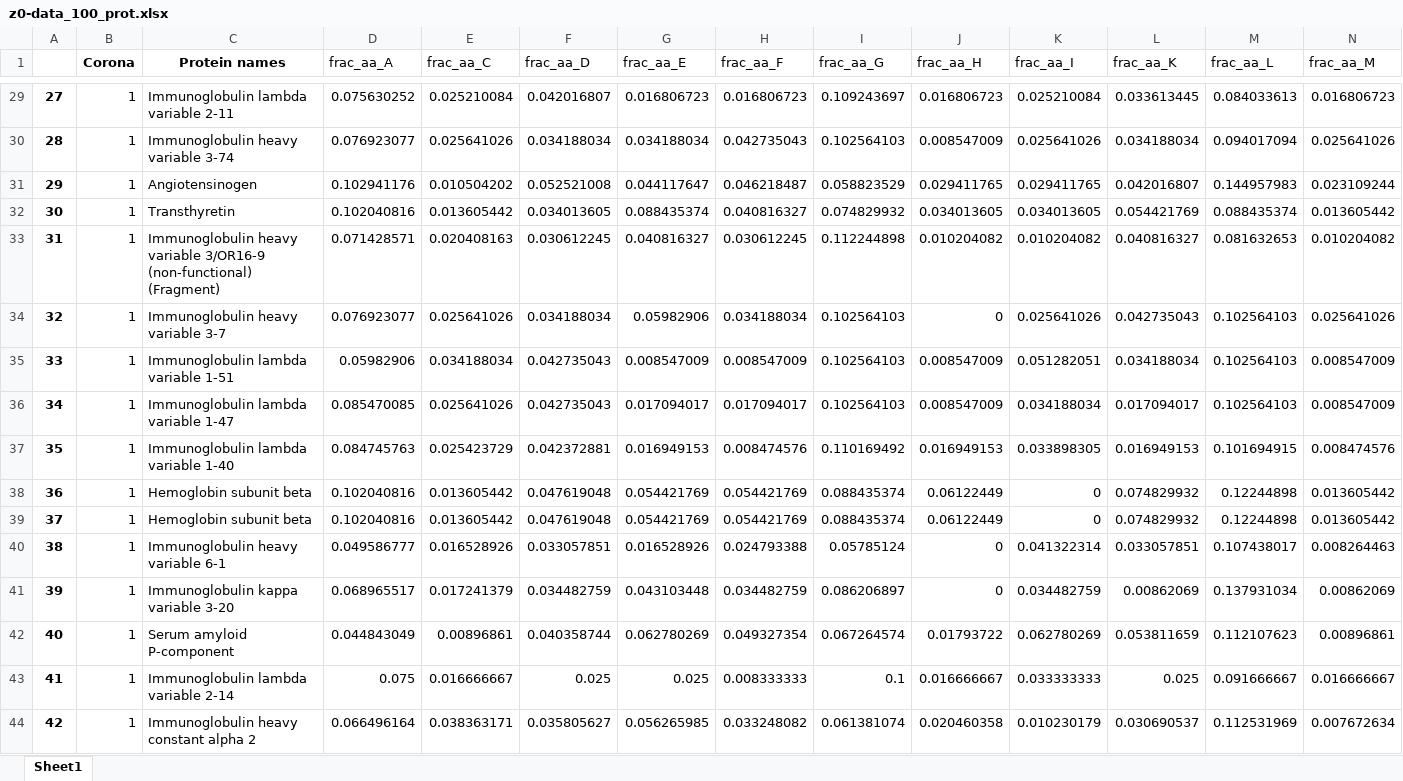
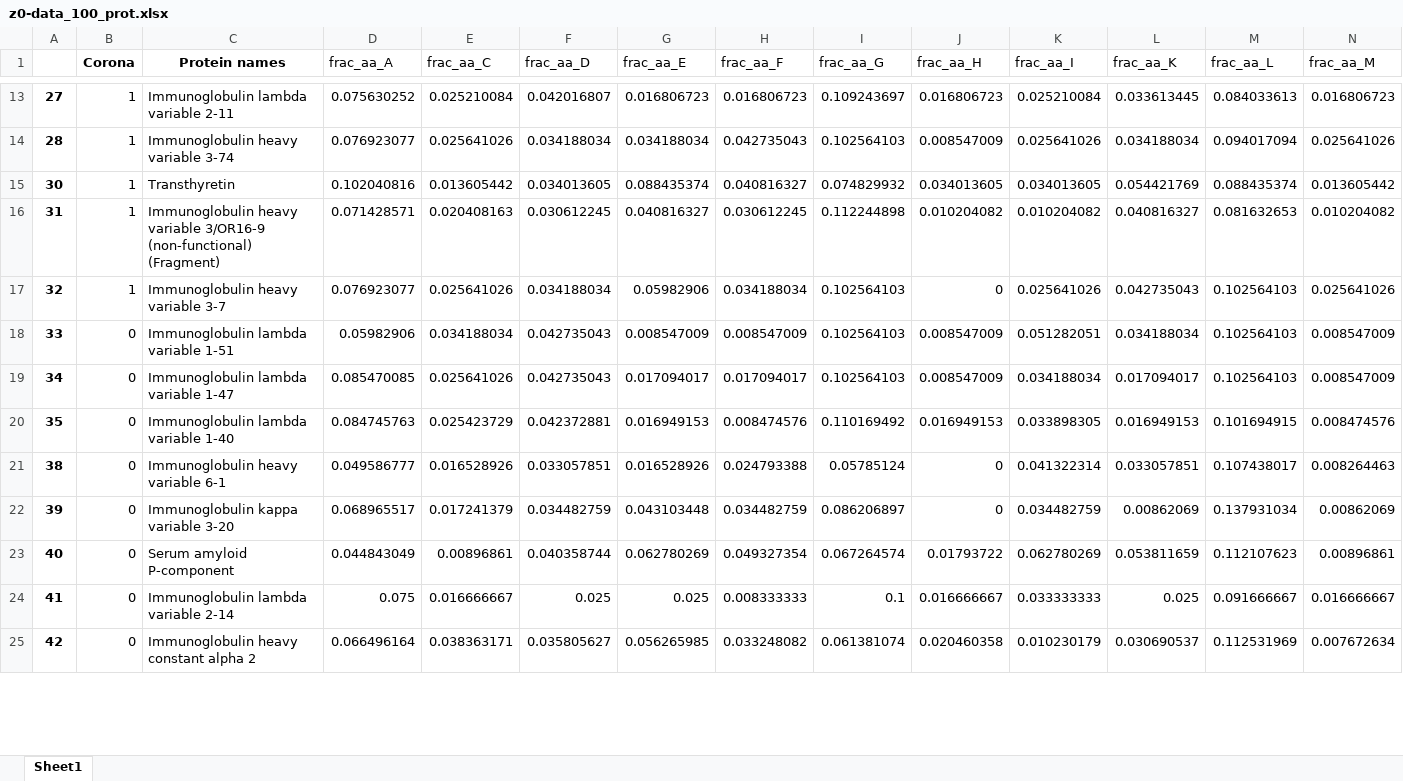
Before and after one commit to Randhal1/swnt-protein-corona-ML, an Excel workbook: data/z0-data_100_prot.xlsx, sheet Sheet1, drawn as a sheet; only a part is shown, gaps mark what is left out; values as stored, in another font and other column widths than the file's, no borders; removed rows and columns are numbered as before the commit, all else as after; rows hold the shown columns only; the diff covers the shown part only; the diff names each change by its address in the sheet, - before the commit and + after, or states it on an @@ line.

Commit message:
Separation of the data.

```diff
--- a/data/z0-data_100_prot.xlsx (sheet Sheet1)
+++ b/data/z0-data_100_prot.xlsx (sheet Sheet1)
-row 31: 29 | 1 | Angiotensinogen | 0.102941176 | 0.010504202 | 0.052521008 | 0.044117647 | 0.046218487 | 0.058823529 | 0.029411765 | 0.029411765 | 0.042016807 | 0.144957983 | 0.023109244
-B18:B20 (Corona): 1
+B18:B20 (Corona): 0
-row 38: 36 | 1 | Hemoglobin subunit beta | 0.102040816 | 0.013605442 | 0.047619048 | 0.054421769 | 0.054421769 | 0.088435374 | 0.06122449 | 0 | 0.074829932 | 0.12244898 | 0.013605442
-row 39: 37 | 1 | Hemoglobin subunit beta | 0.102040816 | 0.013605442 | 0.047619048 | 0.054421769 | 0.054421769 | 0.088435374 | 0.06122449 | 0 | 0.074829932 | 0.12244898 | 0.013605442
-B21:B25 (Corona): 1
+B21:B25 (Corona): 0
```
Also changed, not shown: 35 removed rows and 39 edited cells elsewhere in this sheet, formulas that keep their value.
